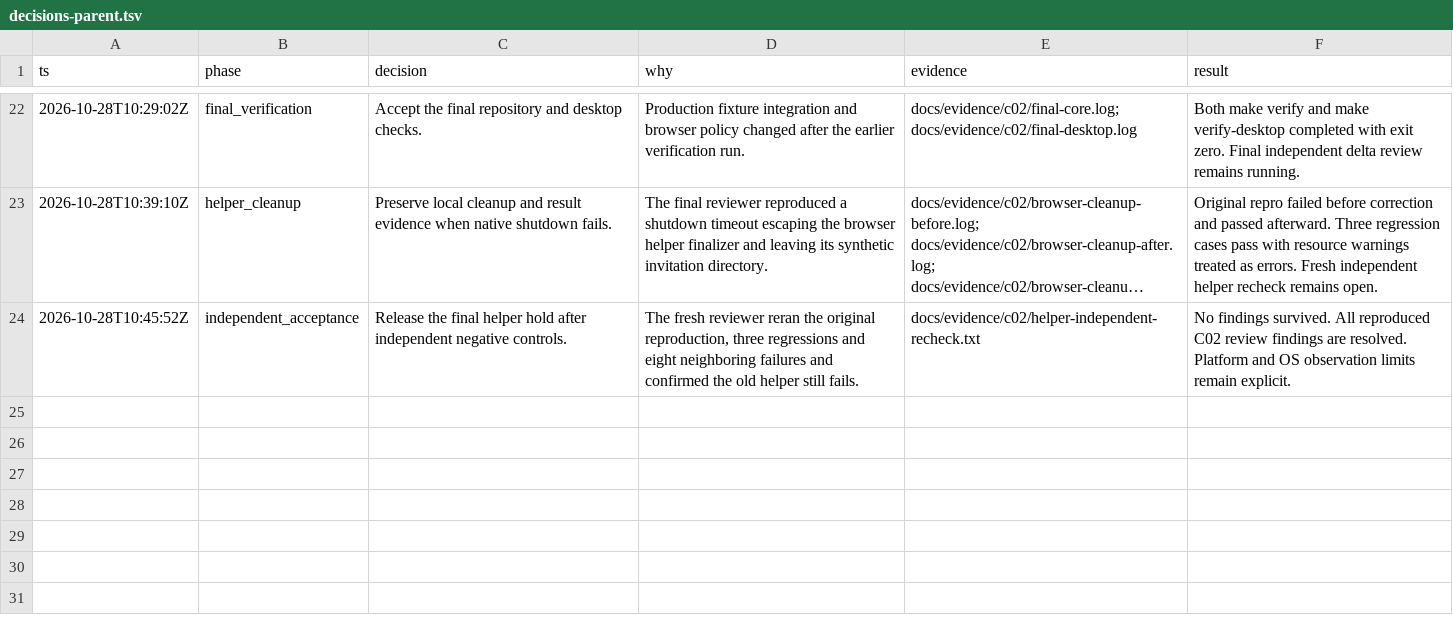
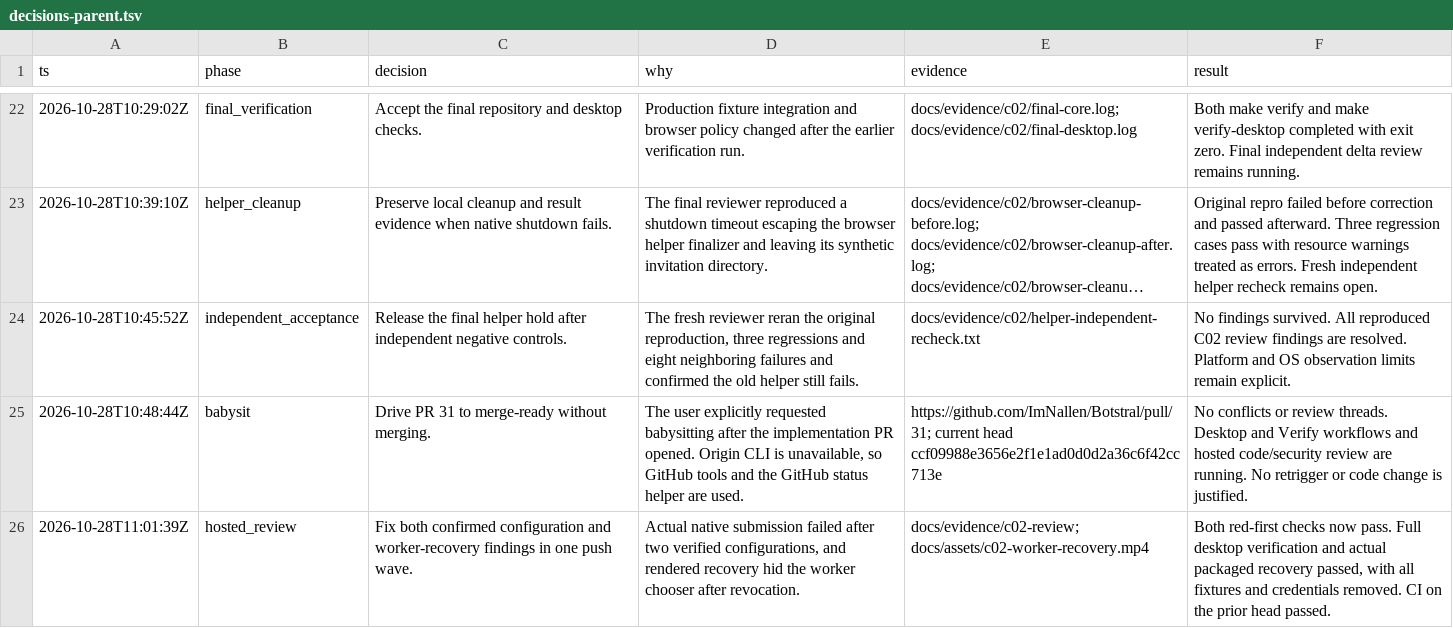
Before and after one commit to ImNallen/Botstral, a TSV file: docs/evidence/c02/decisions-parent.tsv, drawn as a sheet; only a part is shown, gaps mark what is left out; long unchanged cells end in …; the diff names each change by its address in the sheet, - before the commit and + after, or states it on an @@ line.

Commit message:
docs(desktop): record hosted review recovery checks

```diff
--- a/docs/evidence/c02/decisions-parent.tsv
+++ b/docs/evidence/c02/decisions-parent.tsv
+row 25: 2026-10-28T10:48:44Z | babysit | Drive PR 31 to merge-ready without merging. | The user explicitly requested babysitting after the implementation PR opened. Origin CLI is unavailable, so GitHub tools and the GitHub status helper are used. | https://github.com/ImNallen/Botstral/pull/31; current head ccf09988e3656e2f1e1ad0d0d2a36c6f42cc713e | No conflicts or review threads. Desktop and Verify workflows and hosted code/security review are running. No retrigger or code change is justified.
+row 26: 2026-10-28T11:01:39Z | hosted_review | Fix both confirmed configuration and worker-recovery findings in one push wave. | Actual native submission failed after two verified configurations, and rendered recovery hid the worker chooser after revocation. | docs/evidence/c02-review; docs/assets/c02-worker-recovery.mp4 | Both red-first checks now pass. Full desktop verification and actual packaged recovery passed, with all fixtures and credentials removed. CI on the prior head passed.
```
Also changed, not shown: 16 other files.
